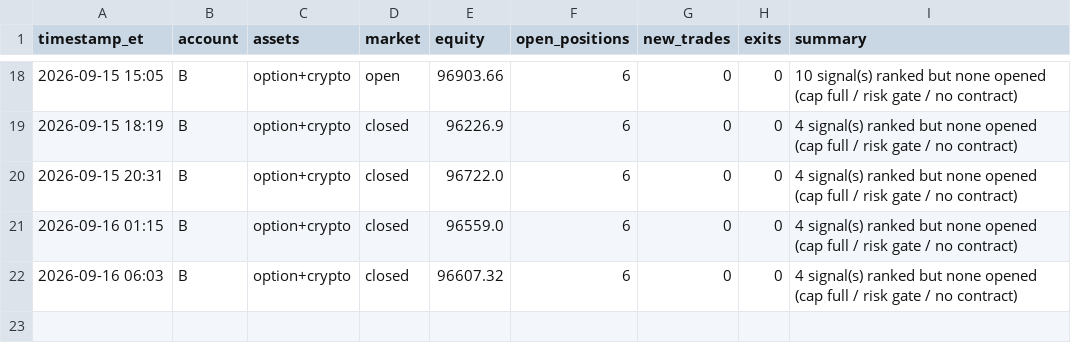
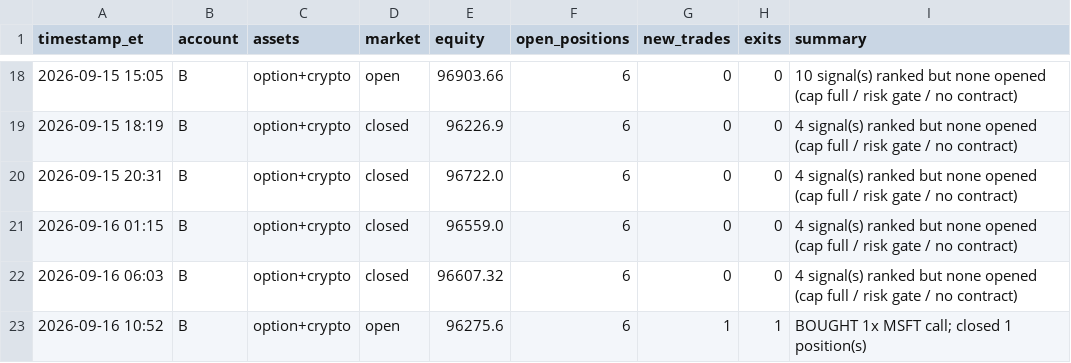
Before and after one commit to fawad07/alpaca-options-agent, a CSV file: activity-B.csv, drawn as a sheet; only a part is shown, gaps mark what is left out; the diff names each change by its address in the sheet, - before the commit and + after, or states it on an @@ line.

```diff
--- a/activity-B.csv
+++ b/activity-B.csv
+row 23: 2026-09-16 10:52 | B | option+crypto | open | 96275.6 | 6 | 1 | 1 | BOUGHT 1x MSFT call; closed 1 position(s)
```
Also changed, not shown: 1 other file.
